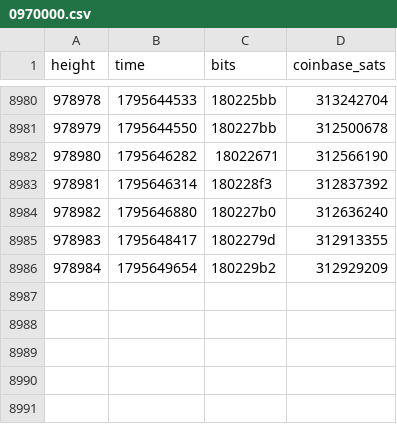
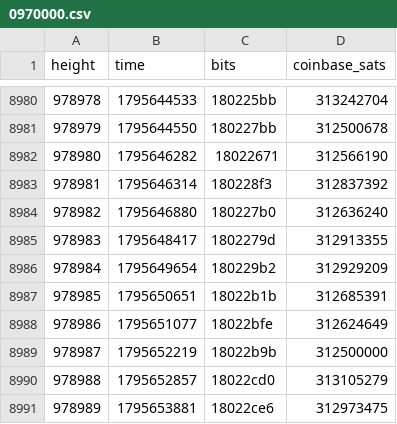
Before and after one commit to bch-gareth/jevons, a CSV file: blocks/0970000.csv, drawn as a sheet; only a part is shown, gaps mark what is left out.

```diff
--- a/blocks/0970000.csv
+++ b/blocks/0970000.csv
@@ -8986 +8986,6 @@ height,time,bits,coinbase_sats
 978984,1795649654,180229b2,312929209
+978985,1795650651,18022b1b,312685391
+978986,1795651077,18022bfe,312624649
+978987,1795652219,18022b9b,312500000
+978988,1795652857,18022cd0,313105279
+978989,1795653881,18022ce6,312973475
```
Also changed, not shown: bchusd_daily.csv, 2 other files.
